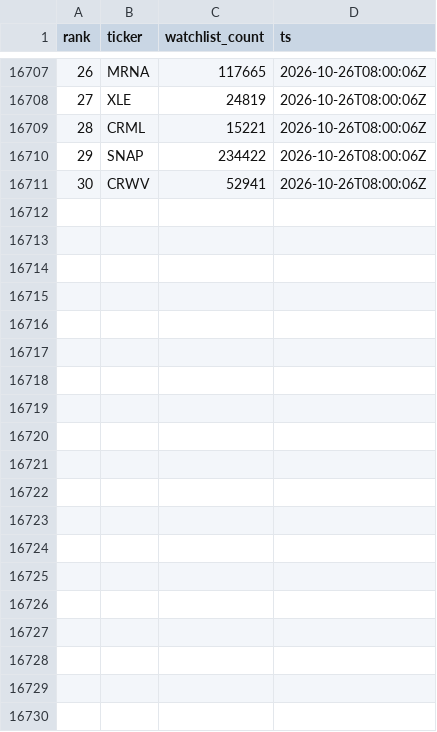
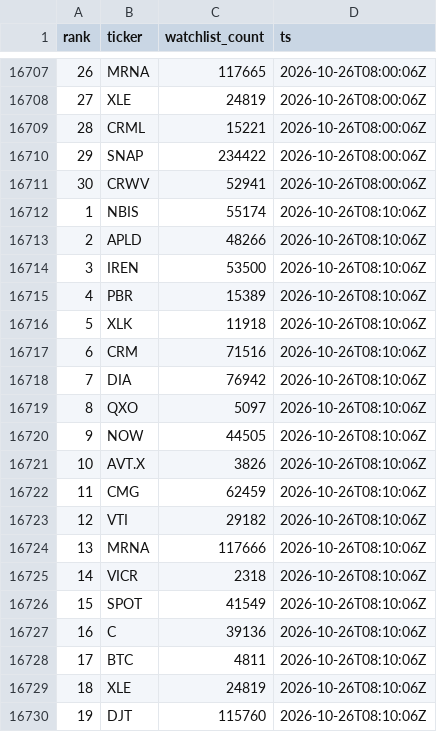
Before and after one commit to virgolaema/pump-search, a CSV file: data/st_trending.csv, drawn as a sheet; only a part is shown, gaps mark what is left out; the diff covers the shown part only; the diff names each change by its address in the sheet, - before the commit and + after, or states it on an @@ line.

Commit message:
data: collect 2026-10-26T08:11:01Z

```diff
--- a/data/st_trending.csv
+++ b/data/st_trending.csv
+row 16712: 1 | NBIS | 55174 | 2026-10-26T08:10:06Z
+row 16713: 2 | APLD | 48266 | 2026-10-26T08:10:06Z
+row 16714: 3 | IREN | 53500 | 2026-10-26T08:10:06Z
+row 16715: 4 | PBR | 15389 | 2026-10-26T08:10:06Z
+row 16716: 5 | XLK | 11918 | 2026-10-26T08:10:06Z
+row 16717: 6 | CRM | 71516 | 2026-10-26T08:10:06Z
+row 16718: 7 | DIA | 76942 | 2026-10-26T08:10:06Z
+row 16719: 8 | QXO | 5097 | 2026-10-26T08:10:06Z
+row 16720: 9 | NOW | 44505 | 2026-10-26T08:10:06Z
+row 16721: 10 | AVT.X | 3826 | 2026-10-26T08:10:06Z
+row 16722: 11 | CMG | 62459 | 2026-10-26T08:10:06Z
+row 16723: 12 | VTI | 29182 | 2026-10-26T08:10:06Z
+row 16724: 13 | MRNA | 117666 | 2026-10-26T08:10:06Z
+row 16725: 14 | VICR | 2318 | 2026-10-26T08:10:06Z
+row 16726: 15 | SPOT | 41549 | 2026-10-26T08:10:06Z
+row 16727: 16 | C | 39136 | 2026-10-26T08:10:06Z
+row 16728: 17 | BTC | 4811 | 2026-10-26T08:10:06Z
+row 16729: 18 | XLE | 24819 | 2026-10-26T08:10:06Z
+row 16730: 19 | DJT | 115760 | 2026-10-26T08:10:06Z
```
Also changed, not shown: 11 added rows elsewhere in this file, data/runlog.csv, 3 other files.
